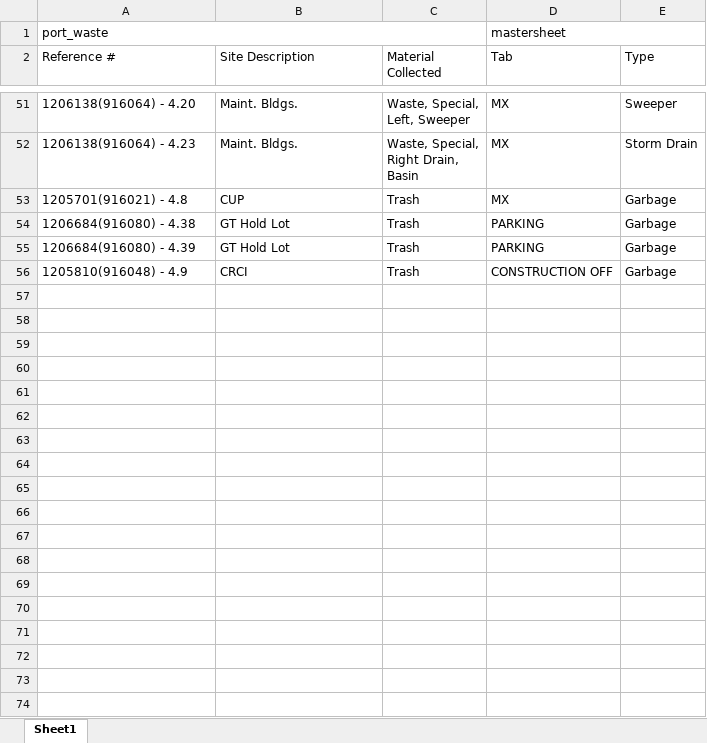
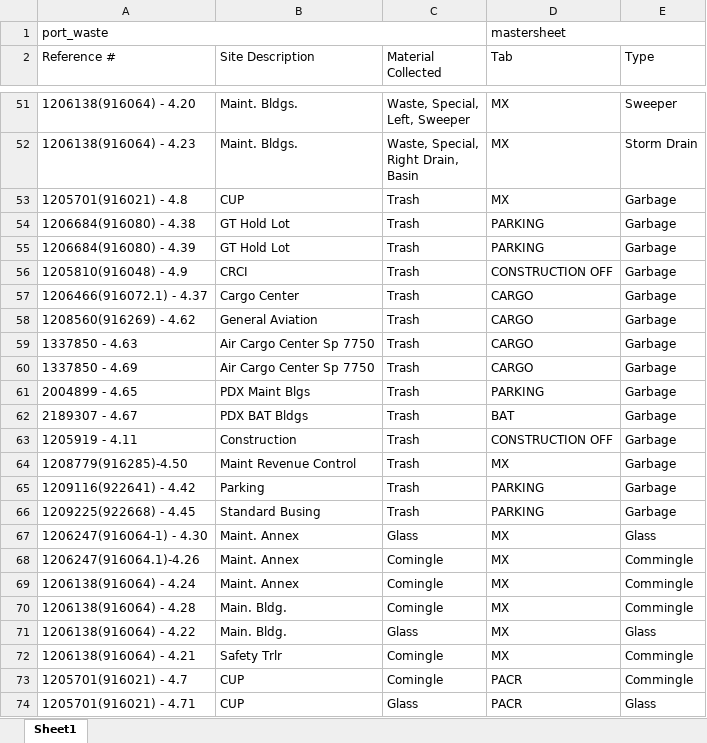
Before and after one commit to williammcintosh/WMT_excel_merger, an Excel workbook: mapping.xlsx, sheet Sheet1, drawn as a sheet; only a part is shown, gaps mark what is left out; values as stored, in another font and other column widths than the file's, no cell formats; charts and pictures not drawn; the diff covers the shown part only; the diff names each change by its address in the sheet, - before the commit and + after, or states it on an @@ line.

Commit message:
updated mapping

```diff
--- a/mapping.xlsx (sheet Sheet1)
+++ b/mapping.xlsx (sheet Sheet1)
+row 57: 1206466(916072.1) - 4.37 | Cargo Center | Trash | CARGO | Garbage
+row 58: 1208560(916269) - 4.62 | General Aviation | Trash | CARGO | Garbage
+row 59: 1337850 - 4.63 | Air Cargo Center Sp 7750 | Trash | CARGO | Garbage
+row 60: 1337850 - 4.69 | Air Cargo Center Sp 7750 | Trash | CARGO | Garbage
+row 61: 2004899 - 4.65 | PDX Maint Blgs | Trash | PARKING | Garbage
+row 62: 2189307 - 4.67 | PDX BAT Bldgs | Trash | BAT | Garbage
+row 63: 1205919 - 4.11 | Construction | Trash | CONSTRUCTION OFF | Garbage
+row 64: 1208779(916285)-4.50 | Maint Revenue Control | Trash | MX | Garbage
+row 65: 1209116(922641) - 4.42 | Parking | Trash | PARKING | Garbage
+row 66: 1209225(922668) - 4.45 | Standard Busing | Trash | PARKING | Garbage
+row 67: 1206247(916064-1) - 4.30 | Maint. Annex | Glass | MX | Glass
+row 68: 1206247(916064.1)-4.26 | Maint. Annex | Comingle | MX | Commingle
+row 69: 1206138(916064) - 4.24 | Maint. Annex | Comingle | MX | Commingle
+row 70: 1206138(916064) - 4.28 | Main. Bldg. | Comingle | MX | Commingle
+row 71: 1206138(916064) - 4.22 | Main. Bldg. | Glass | MX | Glass
+row 72: 1206138(916064) - 4.21 | Safety Trlr | Comingle | MX | Commingle
+row 73: 1205701(916021) - 4.7 | CUP | Comingle | PACR | Commingle
+row 74: 1205701(916021) - 4.71 | CUP | Glass | PACR | Glass
```
Also changed, not shown: 15 added rows elsewhere in this sheet, cell formats, charts or pictures.
